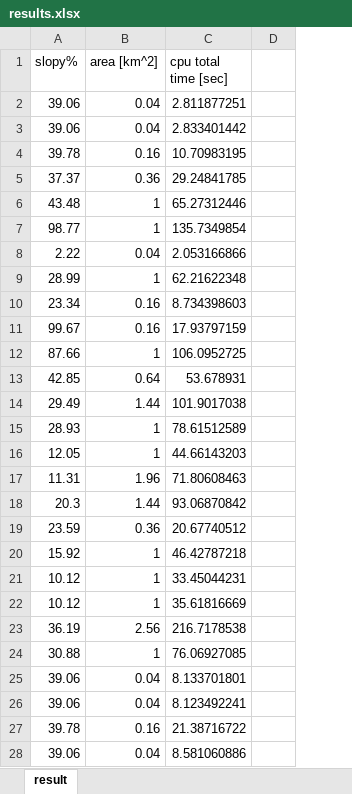
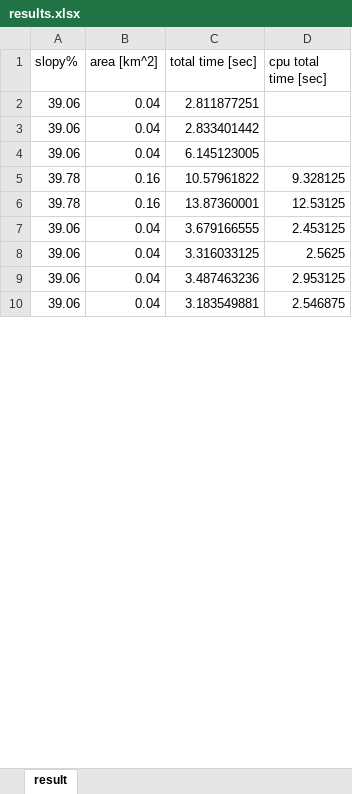
Before and after one commit to HujiGabarel/soccer_fields, an Excel workbook: Modules/Main/results.xlsx, sheet result, drawn as a sheet; only a part is shown; values as stored, in another font and other column widths than the file's, no borders; removed rows and columns are numbered as before the commit, all else as after; the diff covers the shown part only; the diff names each change by its address in the sheet, - before the commit and + after, or states it on an @@ line.

Commit message:
integration of filter area (need to generalize)

```diff
--- a/Modules/Main/results.xlsx (sheet result)
+++ b/Modules/Main/results.xlsx (sheet result)
+column C (total time [sec]), rows 2-3: 2.811877251 | 2.833401442; row 5: 10.57961822; rows 7-9: 3.679166555 | 3.316033125 | 3.487463236
-column D, empty
-D2 (cpu total time [sec]): 2.811877251
+D2 (cpu total time [sec]): (empty)
-D3 (cpu total time [sec]): 2.833401442
+D3 (cpu total time [sec]): (empty)
+row 4: 39.06 | 0.04 | 6.145123005
-D5 (cpu total time [sec]): 10.70983195
+D5 (cpu total time [sec]): 9.328125
-row 5: 37.37 | 0.36 | 29.24841785
-row 6: 43.48 | 1 | 65.27312446
-row 7: 98.77 | 1 | 135.7349854
-row 8: 2.22 | 0.04 | 2.053166866
-row 9: 28.99 | 1 | 62.21622348
-row 10: 23.34 | 0.16 | 8.734398603
-row 11: 99.67 | 0.16 | 17.93797159
-row 12: 87.66 | 1 | 106.0952725
-row 13: 42.85 | 0.64 | 53.678931
-row 14: 29.49 | 1.44 | 101.9017038
-row 15: 28.93 | 1 | 78.61512589
-row 16: 12.05 | 1 | 44.66143203
-row 17: 11.31 | 1.96 | 71.80608463
-row 18: 20.3 | 1.44 | 93.06870842
-row 19: 23.59 | 0.36 | 20.67740512
-row 20: 15.92 | 1 | 46.42787218
-row 21: 10.12 | 1 | 33.45044231
-row 22: 10.12 | 1 | 35.61816669
-row 23: 36.19 | 2.56 | 216.7178538
-row 24: 30.88 | 1 | 76.06927085
+row 6: 39.78 | 0.16 | 13.87360001 | 12.53125
-D7 (cpu total time [sec]): 8.133701801
+D7 (cpu total time [sec]): 2.453125
-D8 (cpu total time [sec]): 8.123492241
+D8 (cpu total time [sec]): 2.5625
-row 27: 39.78 | 0.16 | 21.38716722
-D9 (cpu total time [sec]): 8.581060886
+D9 (cpu total time [sec]): 2.953125
+row 10: 39.06 | 0.04 | 3.183549881 | 2.546875
```
Also changed, not shown: 16 added rows and 3 edited cells elsewhere in this sheet, 4 other files.
